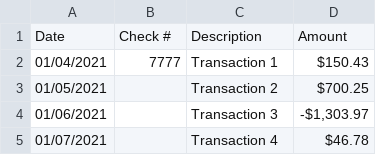
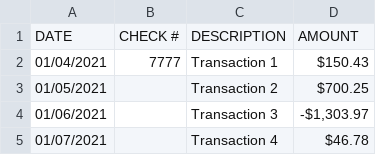
Before and after one commit to Szczepp/csv_project, a CSV file: transactions_sample.csv, drawn as a sheet; only a part is shown.

Commit message:
finished basic table view

```diff
--- a/transactions_sample.csv
+++ b/transactions_sample.csv
@@ -1,2 +1,2 @@
-Date,Check #,Description,Amount
+DATE,CHECK #,DESCRIPTION,AMOUNT
 01/04/2021,7777,Transaction 1,"$150.43"
```
Also changed, not shown: 11 other files.
